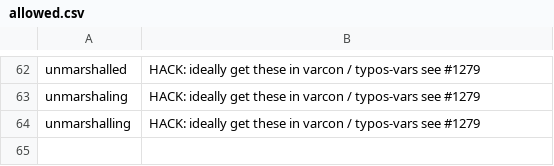
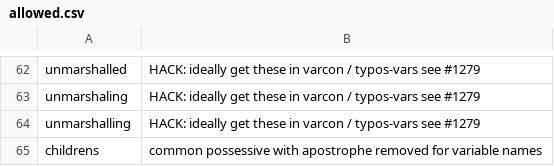
Before and after one commit to crate-ci/typos, a CSV file: crates/typos-dict/assets/allowed.csv, drawn as a sheet; only a part is shown, gaps mark what is left out; the diff names each change by its address in the sheet, - before the commit and + after, or states it on an @@ line.

Commit message:
fix(dict): Remove incorrect corrections
Fixes #1357

```diff
--- a/crates/typos-dict/assets/allowed.csv
+++ b/crates/typos-dict/assets/allowed.csv
+row 65: childrens | common possessive with apostrophe removed for variable names
```
Also changed, not shown: 3 other files.
